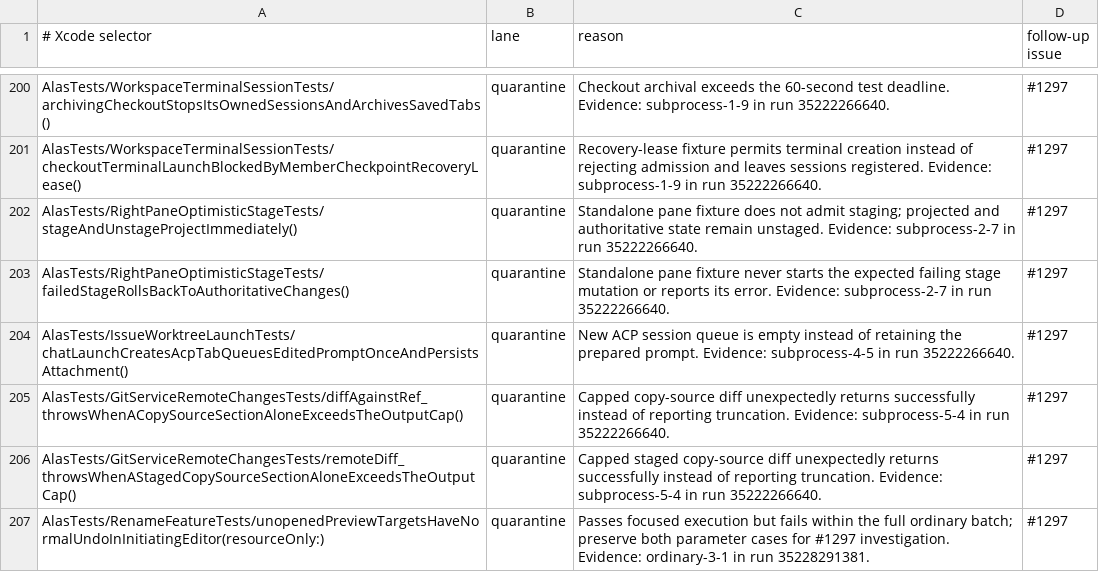
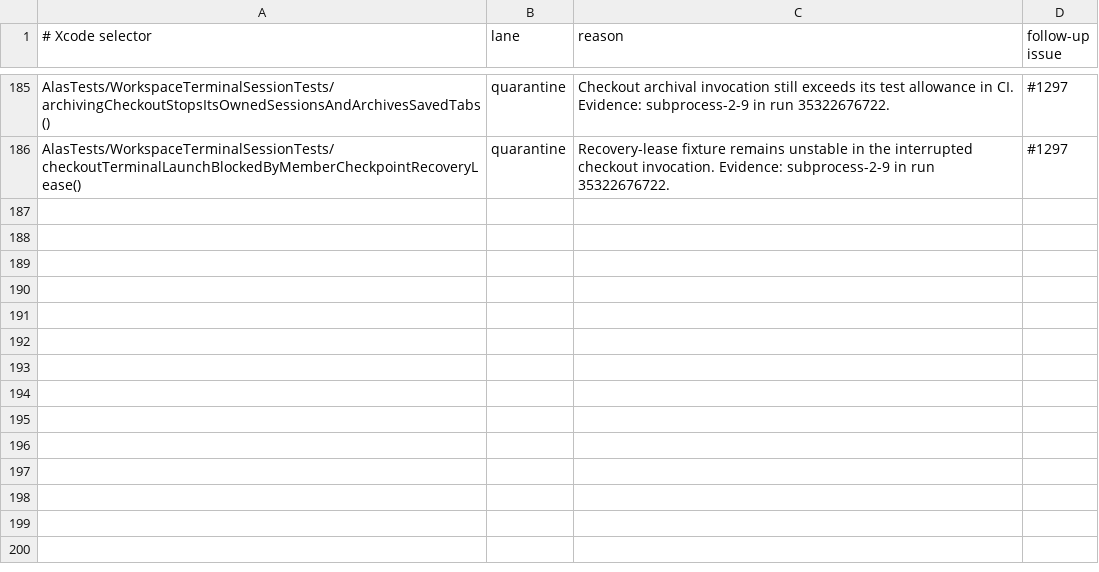
Before and after one commit to mrmans0n/alas, a TSV file: scripts/ci-swift-test-policy.tsv, drawn as a sheet; only a part is shown, gaps mark what is left out; removed rows and columns are numbered as before the commit, all else as after; the diff covers the shown part only; the diff names each change by its address in the sheet, - before the commit and + after, or states it on an @@ line.

Commit message:
fix(ci): Restore Swift CI baseline coverage (#1309)
* test(ci): restore Swift baseline coverage

* fix(updater): serialize final output drain

* test(ci): re-quarantine unstable Swift coverage

* test(ci): cover recurring Swift failures

```diff
--- a/scripts/ci-swift-test-policy.tsv
+++ b/scripts/ci-swift-test-policy.tsv
-C185 (reason): Checkout archival exceeds the 60-second test deadline. Evidence: subprocess-1-9 in run 35222266640.
+C185 (reason): Checkout archival invocation still exceeds its test allowance in CI. Evidence: subprocess-2-9 in run 35322676722.
-C186 (reason): Recovery-lease fixture permits terminal creation instead of rejecting admission and leaves sessions registered. Evidence: subprocess-1-9 in run 35222266640.
+C186 (reason): Recovery-lease fixture remains unstable in the interrupted checkout invocation. Evidence: subprocess-2-9 in run 35322676722.
-row 202: AlasTests/RightPaneOptimisticStageTests/stageAndUnstageProjectImmediately() | quarantine | Standalone pane fixture does not admit staging; projected and authoritative state remain unstaged. Evidence: subprocess-2-7 in run 35222266640. | #1297
-row 203: AlasTests/RightPaneOptimisticStageTests/failedStageRollsBackToAuthoritativeChanges() | quarantine | Standalone pane fixture never starts the expected failing stage mutation or reports its error. Evidence: subprocess-2-7 in run 35222266640. | #1297
-row 204: AlasTests/IssueWorktreeLaunchTests/chatLaunchCreatesAcpTabQueuesEditedPromptOnceAndPersistsAttachment() | quarantine | New ACP session queue is empty instead of retaining the prepared prompt. Evidence: subprocess-4-5 in run 35222266640. | #1297
-row 205: AlasTests/GitServiceRemoteChangesTests/diffAgainstRef_throwsWhenACopySourceSectionAloneExceedsTheOutputCap() | quarantine | Capped copy-source diff unexpectedly returns successfully instead of reporting truncation. Evidence: subprocess-5-4 in run 35222266640. | #1297
-row 206: AlasTests/GitServiceRemoteChangesTests/remoteDiff_throwsWhenAStagedCopySourceSectionAloneExceedsTheOutputCap() | quarantine | Capped staged copy-source diff unexpectedly returns successfully instead of reporting truncation. Evidence: subprocess-5-4 in run 35222266640. | #1297
-row 207: AlasTests/RenameFeatureTests/unopenedPreviewTargetsHaveNormalUndoInInitiatingEditor(resourceOnly:) | quarantine | Passes focused execution but fails within the full ordinary batch; preserve both parameter cases for #1297 investigation. Evidence: ordinary-3-1 in run 35228291381. | #1297
```
Also changed, not shown: 15 removed rows and 22 edited cells elsewhere in this file, 18 other files.
